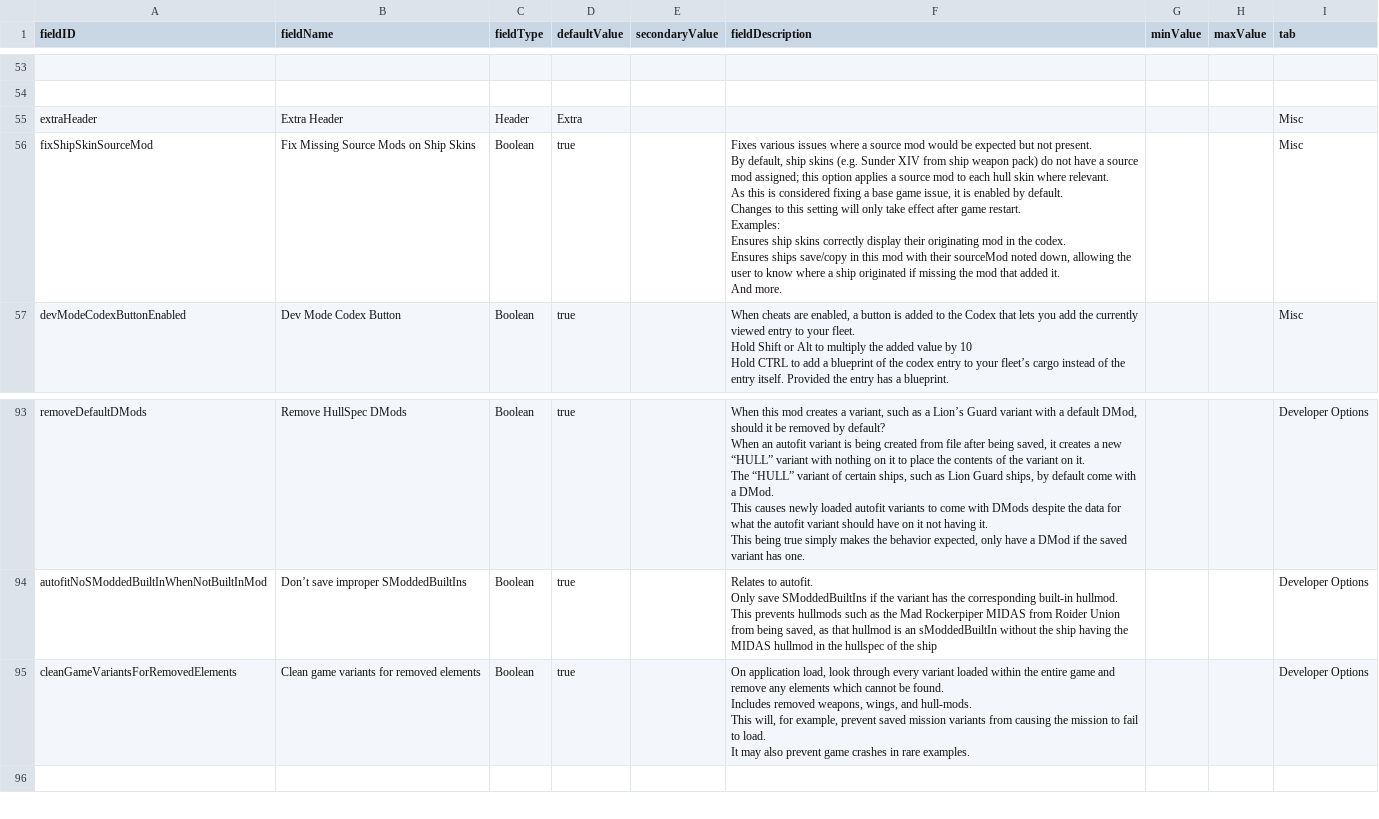
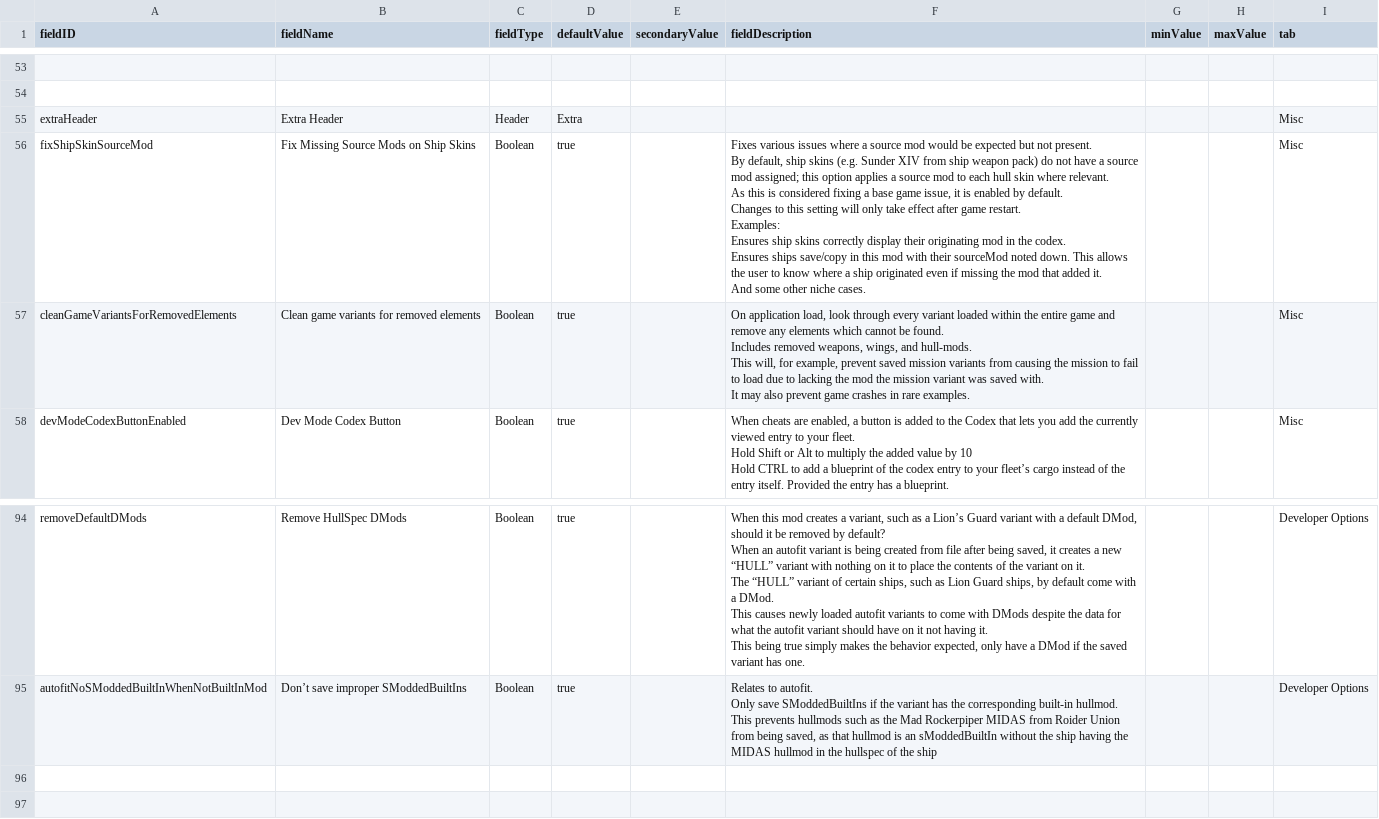
Before and after one commit to S-Numan/FleetBuilder, a CSV file: data/config/LunaSettings.csv, drawn as a sheet; only a part is shown, gaps mark what is left out; addresses are those after the commit; ↵ is a line break in a cell; the diff names each change by its address in the sheet, - before the commit and + after, or states it on an @@ line.

```diff
--- a/data/config/LunaSettings.csv
+++ b/data/config/LunaSettings.csv
-F56 (fieldDescription): …sourceMod noted down, allowing the user to know where a ship originated if missing the mod that added it. ↵ And more.
+F56 (fieldDescription): …sourceMod noted down. This allows the user to know where a ship originated even if missing the mod that added it. ↵ And some other niche cases.
+row 57: cleanGameVariantsForRemovedElements | Clean game variants for removed elements | Boolean | true |  | On application load, look through every variant loaded within the entire game and remove any elements which cannot be found. ↵ Includes removed weapons, wings, and hull-mods. ↵ This will, for example, prevent saved mission variants from causing the mission to fail to load due to lacking the mod the mission variant was saved with. ↵ It may also prevent game crashes in rare examples. |  |  | Misc
-row 96: cleanGameVariantsForRemovedElements | Clean game variants for removed elements | Boolean | true |  | On application load, look through every variant loaded within the entire game and remove any elements which cannot be found. ↵ Includes removed weapons, wings, and hull-mods. ↵ This will, for example, prevent saved mission variants from causing the mission to fail to load. ↵ It may also prevent game crashes in rare examples. |  |  | Developer Options
+row 96: (empty)
```
Also changed, not shown: 12 other files.
